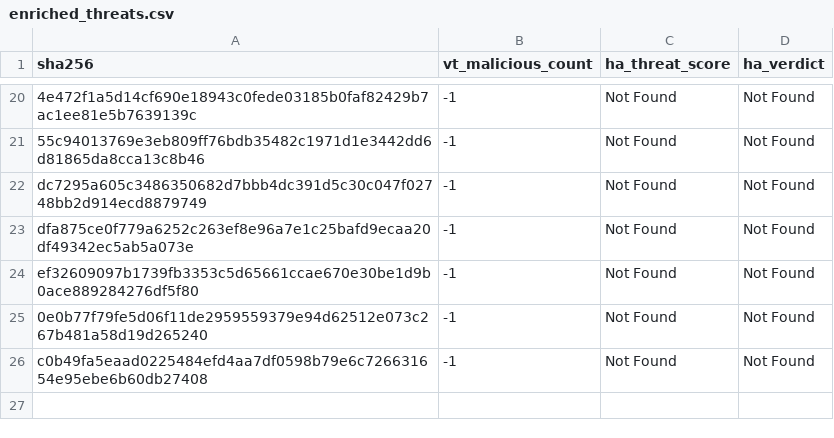
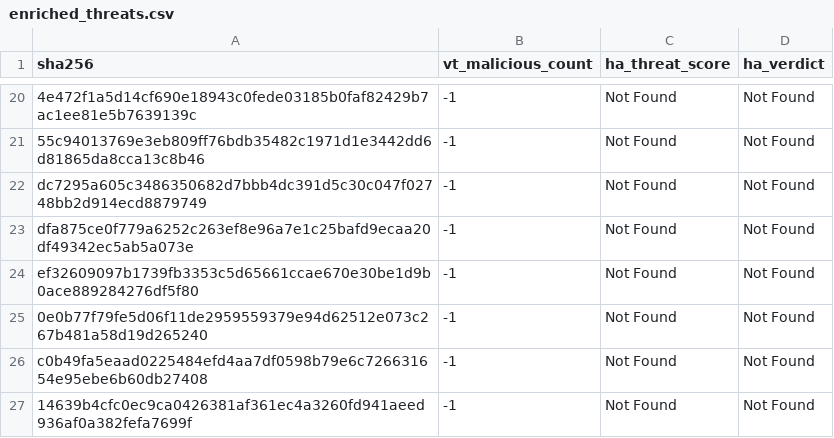
Before and after one commit to navyask911/VibeSync-SafeMobile-Antivirus, a CSV file: data/enriched_threats.csv, drawn as a sheet; only a part is shown, gaps mark what is left out; the diff names each change by its address in the sheet, - before the commit and + after, or states it on an @@ line.

```diff
--- a/data/enriched_threats.csv
+++ b/data/enriched_threats.csv
+row 27: 14639b4cfc0ec9ca0426381af361ec4a3260fd941aeed936af0a382fefa7699f | -1 | Not Found | Not Found
```
Also changed, not shown: 2 other files.
